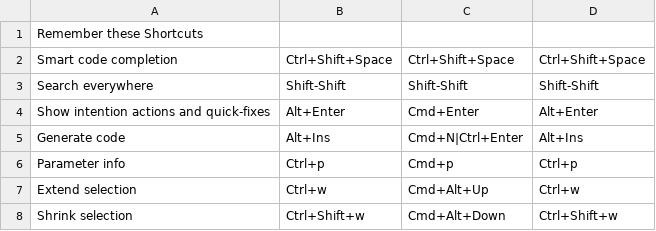
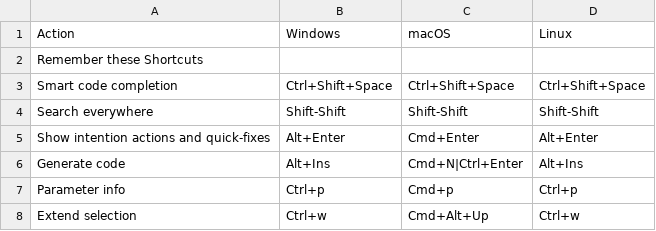
Before and after one commit to rbreaves/Universal-Keys, a CSV file: Programs/IntelliJ.csv (was WIP/IntelliJ.csv), drawn as a sheet; only a part is shown; the shorter side is filled out with more unchanged rows; the diff names each change by its address in the sheet, - before the commit and + after, or states it on an @@ line.

```diff
--- a/WIP/IntelliJ.csv
+++ b/Programs/IntelliJ.csv
+row 1: Action | Windows | macOS | Linux
```
Also changed, not shown: 1 other file.
